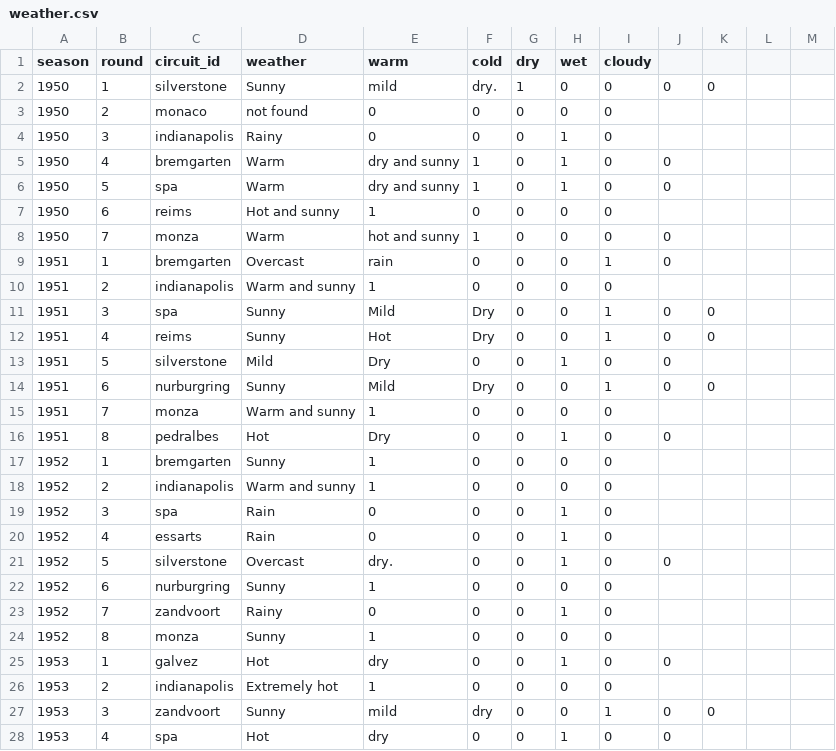
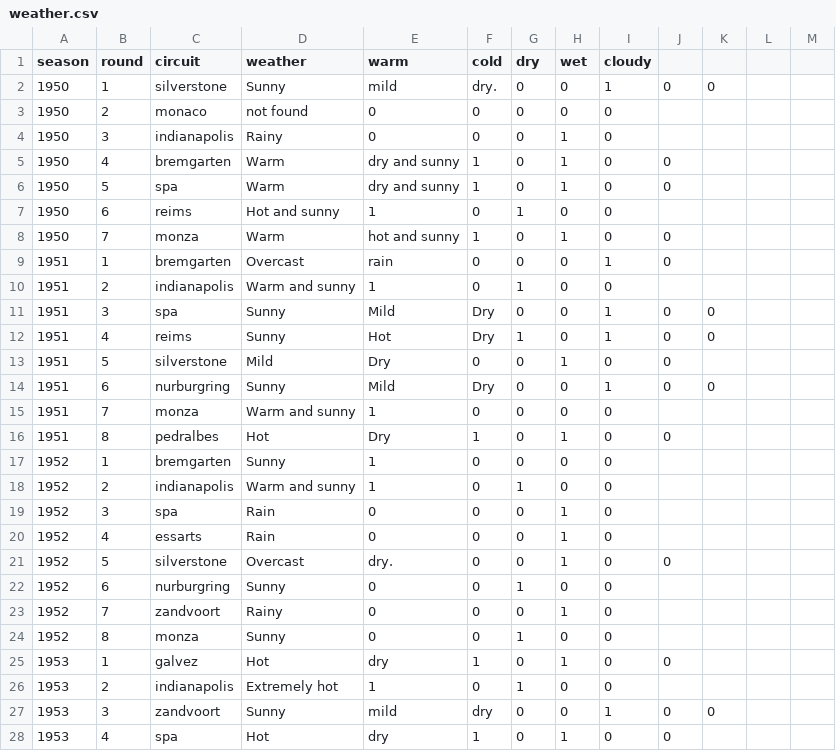
Before and after one commit to joaopedrotg/DSP_F1_DB, a CSV file: weather.csv, drawn as a sheet; only a part is shown; the diff covers the shown part only.

```diff
--- a/weather.csv
+++ b/weather.csv
@@ -1,3 +1,3 @@
-season,round,circuit_id,weather,warm,cold,dry,wet,cloudy
-1950,1,silverstone,Sunny, mild, dry.,1,0,0,0,0
+season,round,circuit,weather,warm,cold,dry,wet,cloudy
+1950,1,silverstone,Sunny, mild, dry.,0,0,1,0,0
 1950,2,monaco,not found,0,0,0,0,0
@@ -6,8 +6,8 @@ season,round,circuit_id,weather,warm,cold,dry,wet,cloudy
 1950,5,spa,Warm, dry and sunny,1,0,1,0,0
-1950,6,reims,Hot and sunny,1,0,0,0,0
-1950,7,monza,Warm, hot and sunny,1,0,0,0,0
+1950,6,reims,Hot and sunny,1,0,1,0,0
+1950,7,monza,Warm, hot and sunny,1,0,1,0,0
 1951,1,bremgarten,Overcast, rain,0,0,0,1,0
-1951,2,indianapolis,Warm and sunny,1,0,0,0,0
+1951,2,indianapolis,Warm and sunny,1,0,1,0,0
 1951,3,spa,Sunny, Mild, Dry,0,0,1,0,0
-1951,4,reims,Sunny, Hot, Dry,0,0,1,0,0
+1951,4,reims,Sunny, Hot, Dry,1,0,1,0,0
 1951,5,silverstone,Mild, Dry,0,0,1,0,0
@@ -15,5 +15,5 @@ season,round,circuit_id,weather,warm,cold,dry,wet,cloudy
 1951,7,monza,Warm and sunny,1,0,0,0,0
-1951,8,pedralbes,Hot, Dry,0,0,1,0,0
+1951,8,pedralbes,Hot, Dry,1,0,1,0,0
 1952,1,bremgarten,Sunny,1,0,0,0,0
-1952,2,indianapolis,Warm and sunny,1,0,0,0,0
+1952,2,indianapolis,Warm and sunny,1,0,1,0,0
 1952,3,spa,Rain,0,0,0,1,0
@@ -21,8 +21,8 @@ season,round,circuit_id,weather,warm,cold,dry,wet,cloudy
 1952,5,silverstone,Overcast, dry.,0,0,1,0,0
-1952,6,nurburgring,Sunny,1,0,0,0,0
+1952,6,nurburgring,Sunny,0,0,1,0,0
 1952,7,zandvoort,Rainy,0,0,0,1,0
-1952,8,monza,Sunny,1,0,0,0,0
-1953,1,galvez,Hot, dry,0,0,1,0,0
-1953,2,indianapolis,Extremely hot,1,0,0,0,0
+1952,8,monza,Sunny,0,0,1,0,0
+1953,1,galvez,Hot, dry,1,0,1,0,0
+1953,2,indianapolis,Extremely hot,1,0,1,0,0
 1953,3,zandvoort,Sunny, mild, dry,0,0,1,0,0
-1953,4,spa,Hot, dry,0,0,1,0,0
+1953,4,spa,Hot, dry,1,0,1,0,0
```
Also changed, not shown: 136 edited cells elsewhere in this file.
